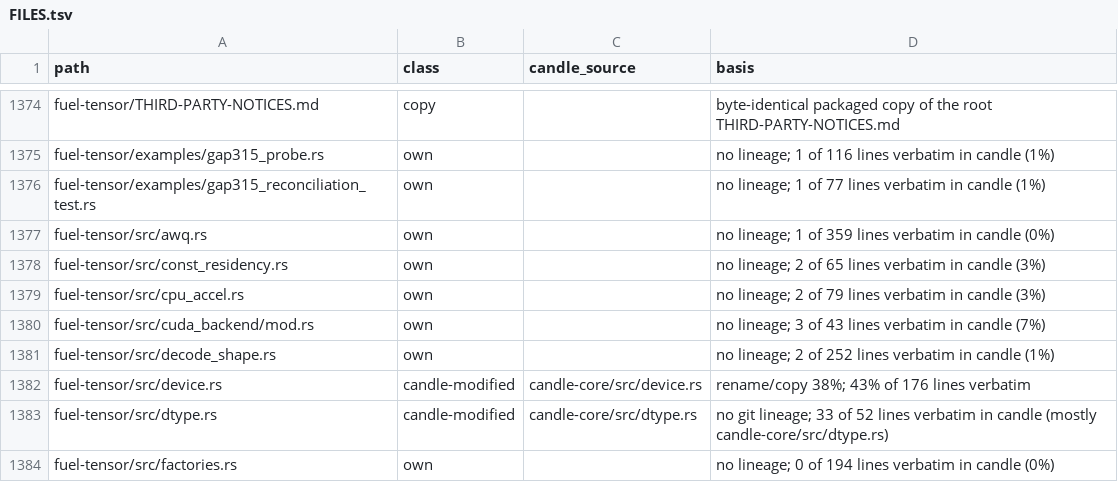
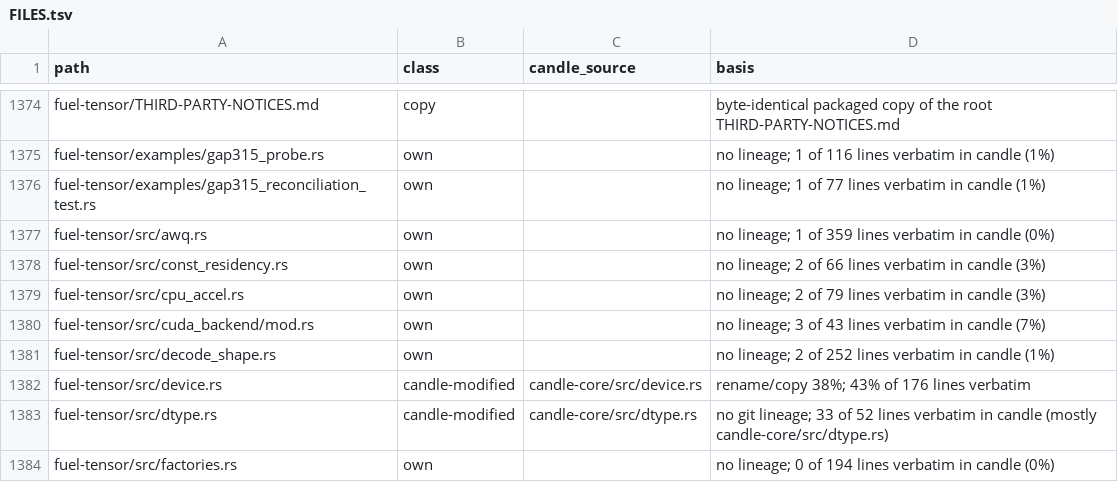
Before and after one commit to ThinkersJournal/fuel, a TSV file: docs/provenance/FILES.tsv, drawn as a sheet; only a part is shown, gaps mark what is left out.

```diff
--- a/docs/provenance/FILES.tsv
+++ b/docs/provenance/FILES.tsv
@@ -1377,3 +1377,3 @@ fuel-tensor/examples/gap315_reconciliation_test.rs	own		no lineage; 1 of 77 line
 fuel-tensor/src/awq.rs	own		no lineage; 1 of 359 lines verbatim in candle (0%)
-fuel-tensor/src/const_residency.rs	own		no lineage; 2 of 65 lines verbatim in candle (3%)
+fuel-tensor/src/const_residency.rs	own		no lineage; 2 of 66 lines verbatim in candle (3%)
 fuel-tensor/src/cpu_accel.rs	own		no lineage; 2 of 79 lines verbatim in candle (3%)
```
